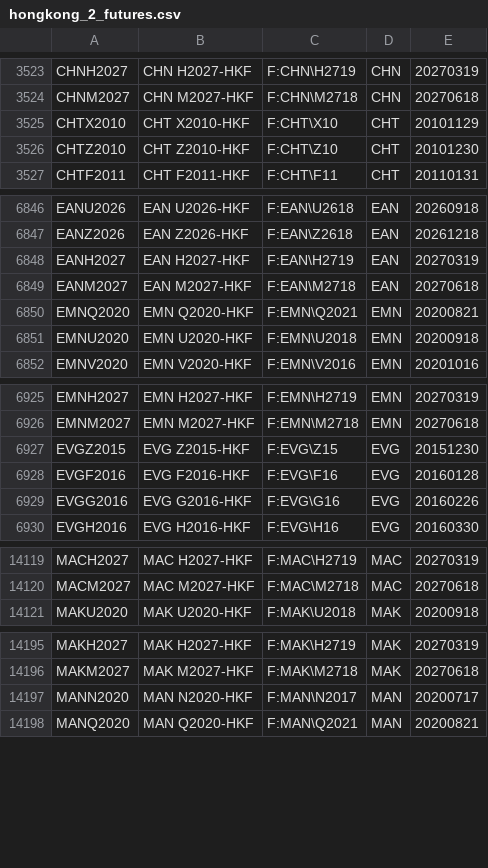
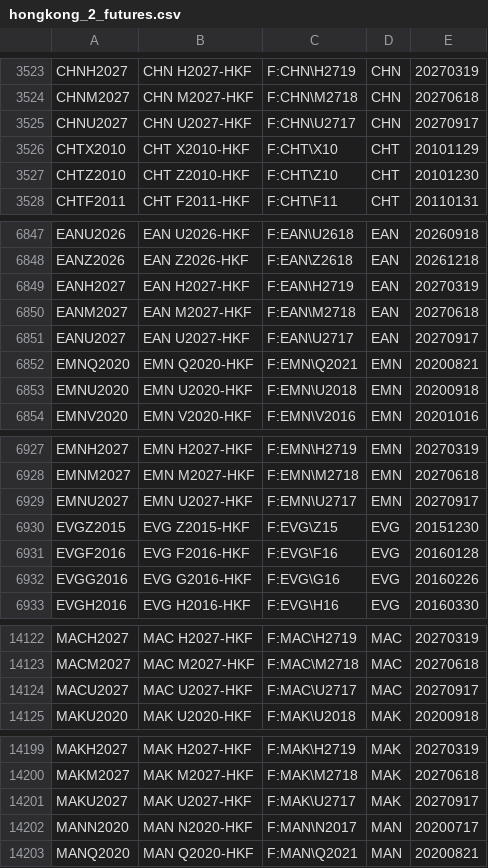
Before and after one commit to tradingview-dev/idc-expchains, a CSV file: expchains/hongkong_2_futures.csv, drawn as a sheet; only a part is shown, gaps mark what is left out; the diff covers the shown part only; the diff names each change by its address in the sheet, - before the commit and + after, or states it on an @@ line.

Commit message:
Autocommit expchains

```diff
--- a/expchains/hongkong_2_futures.csv
+++ b/expchains/hongkong_2_futures.csv
+row 3525: CHNU2027 | CHN U2027-HKF | F:CHN\U2717 | CHN | 20270917
+row 6851: EANU2027 | EAN U2027-HKF | F:EAN\U2717 | EAN | 20270917
+row 6929: EMNU2027 | EMN U2027-HKF | F:EMN\U2717 | EMN | 20270917
+row 14124: MACU2027 | MAC U2027-HKF | F:MAC\U2717 | MAC | 20270917
+row 14201: MAKU2027 | MAK U2027-HKF | F:MAK\U2717 | MAK | 20270917
```
Also changed, not shown: 22 added rows elsewhere in this file, expchains/korea_equity_futures.csv, expchains/singapore_commodity_2_futures.csv, 4 other files.
